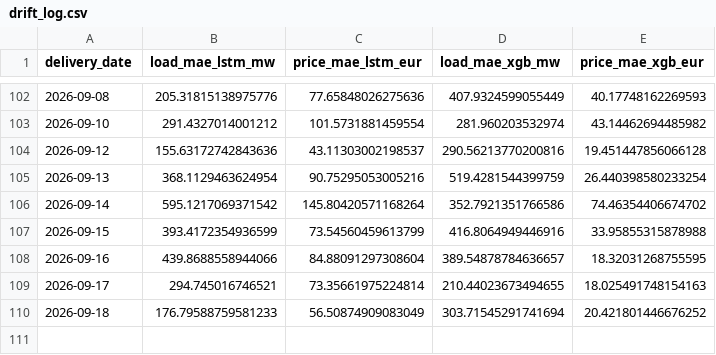
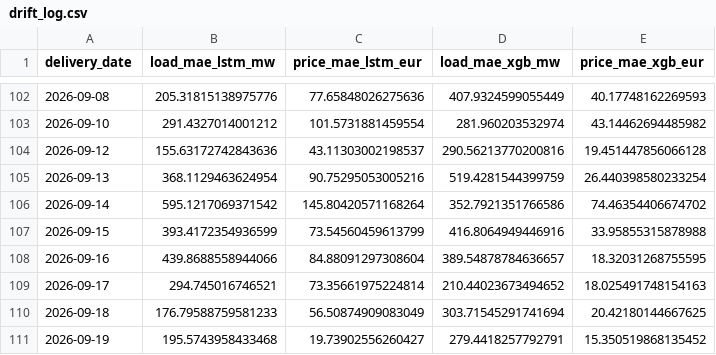
Before and after one commit to connectashish028/german-day-ahead-forecast, a CSV file: backtest_results/drift_log.csv, drawn as a sheet; only a part is shown, gaps mark what is left out.

```diff
--- a/backtest_results/drift_log.csv
+++ b/backtest_results/drift_log.csv
@@ -108,3 +108,4 @@ delivery_date,load_mae_lstm_mw,price_mae_lstm_eur,load_mae_xgb_mw,price_mae_xgb_
 2026-09-16,439.8688558944066,84.88091297308604,389.54878784636657,18.32031268755595
-2026-09-17,294.745016746521,73.35661975224814,210.44023673494655,18.025491748154163
-2026-09-18,176.79588759581233,56.50874909083049,303.71545291741694,20.421801446676252
+2026-09-17,294.745016746521,73.35661975224814,210.44023673494652,18.025491748154163
+2026-09-18,176.79588759581233,56.50874909083049,303.71545291741694,20.42180144667625
+2026-09-19,195.5743958433468,19.73902556260427,279.4418257792791,15.350519868135452
```
Also changed, not shown: 3 other files.
